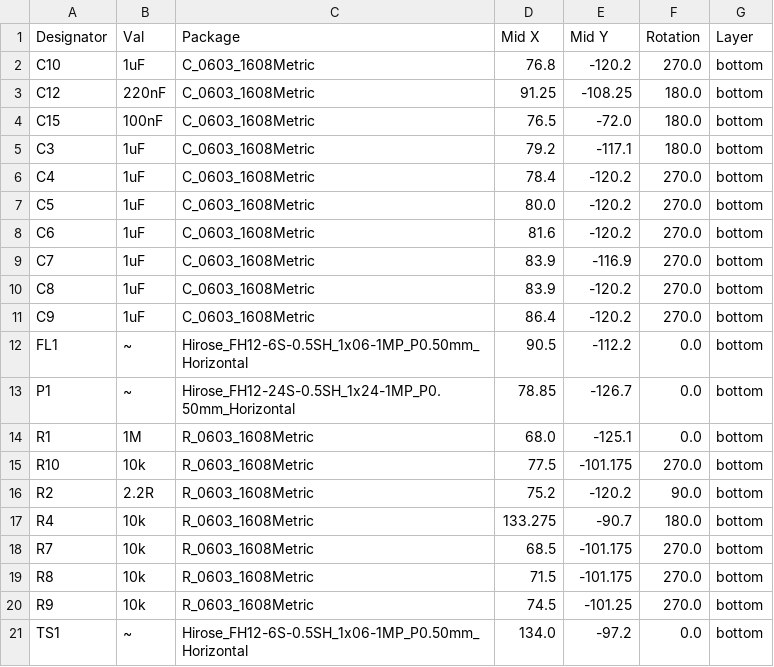
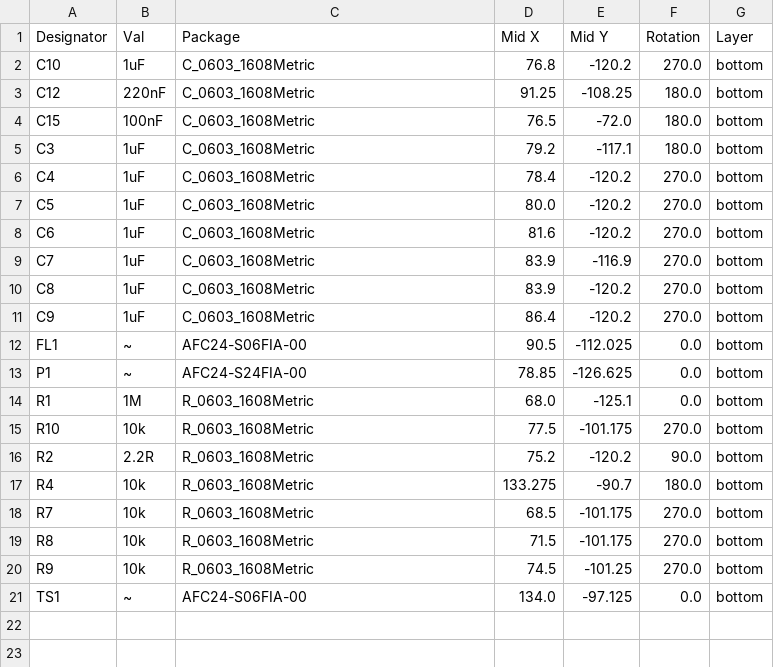
Before and after one commit to mckay27/hstat, a CSV file: V2/display_board/jlcpcb/production_files/CPL-display_board.csv, drawn as a sheet.

```diff
--- a/V2/display_board/jlcpcb/production_files/CPL-display_board.csv
+++ b/V2/display_board/jlcpcb/production_files/CPL-display_board.csv
@@ -11,4 +11,4 @@ C8,1uF,C_0603_1608Metric,83.9,-120.2,270.0,bottom
 C9,1uF,C_0603_1608Metric,86.4,-120.2,270.0,bottom
-FL1,~,Hirose_FH12-6S-0.5SH_1x06-1MP_P0.50mm_Horizontal,90.5,-112.2,0.0,bottom
-P1,~,Hirose_FH12-24S-0.5SH_1x24-1MP_P0.50mm_Horizontal,78.85,-126.7,0.0,bottom
+FL1,~,AFC24-S06FIA-00,90.5,-112.025,0.0,bottom
+P1,~,AFC24-S24FIA-00,78.85,-126.625,0.0,bottom
 R1,1M,R_0603_1608Metric,68.0,-125.1,0.0,bottom
@@ -20,2 +20,2 @@ R8,10k,R_0603_1608Metric,71.5,-101.175,270.0,bottom
 R9,10k,R_0603_1608Metric,74.5,-101.25,270.0,bottom
-TS1,~,Hirose_FH12-6S-0.5SH_1x06-1MP_P0.50mm_Horizontal,134.0,-97.2,0.0,bottom
+TS1,~,AFC24-S06FIA-00,134.0,-97.125,0.0,bottom
```
Also changed, not shown: V2/display_board/jlcpcb/production_files/BOM-display_board.csv, 28 other files.
